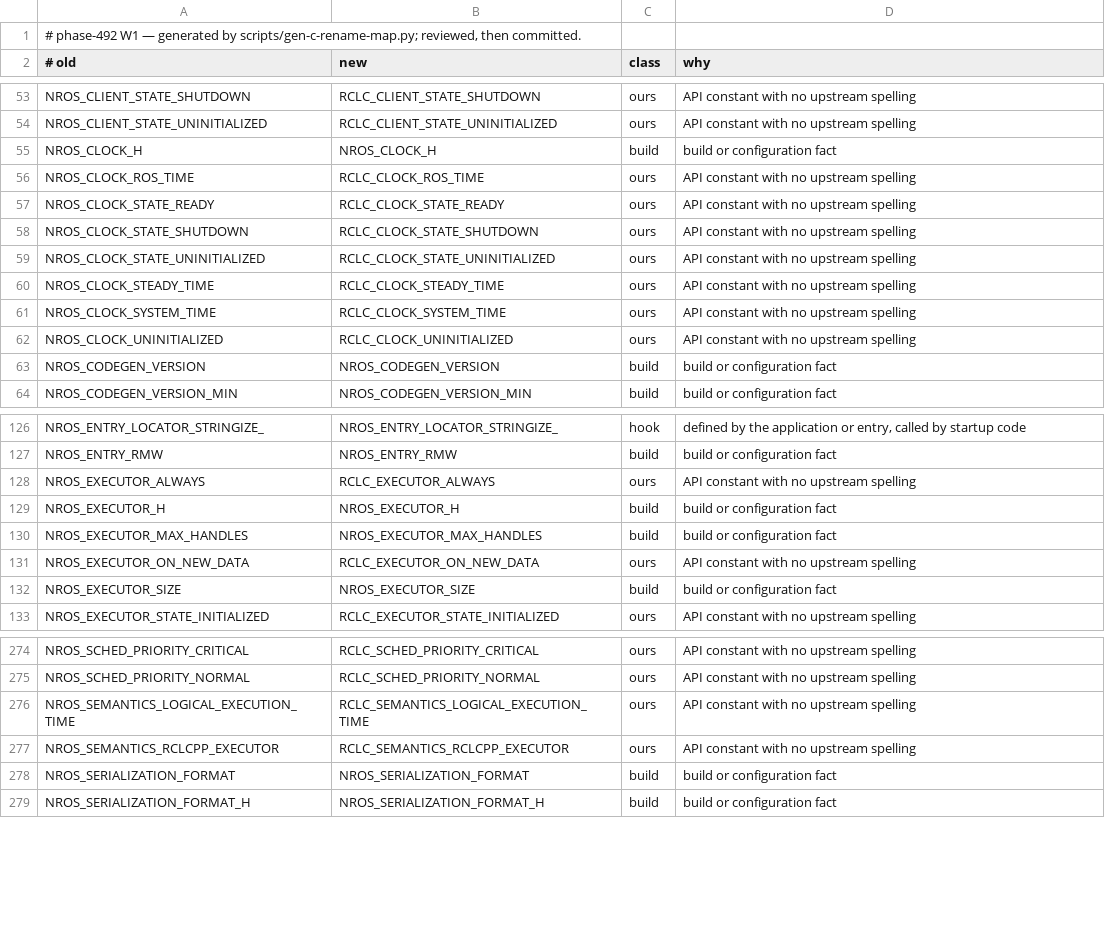
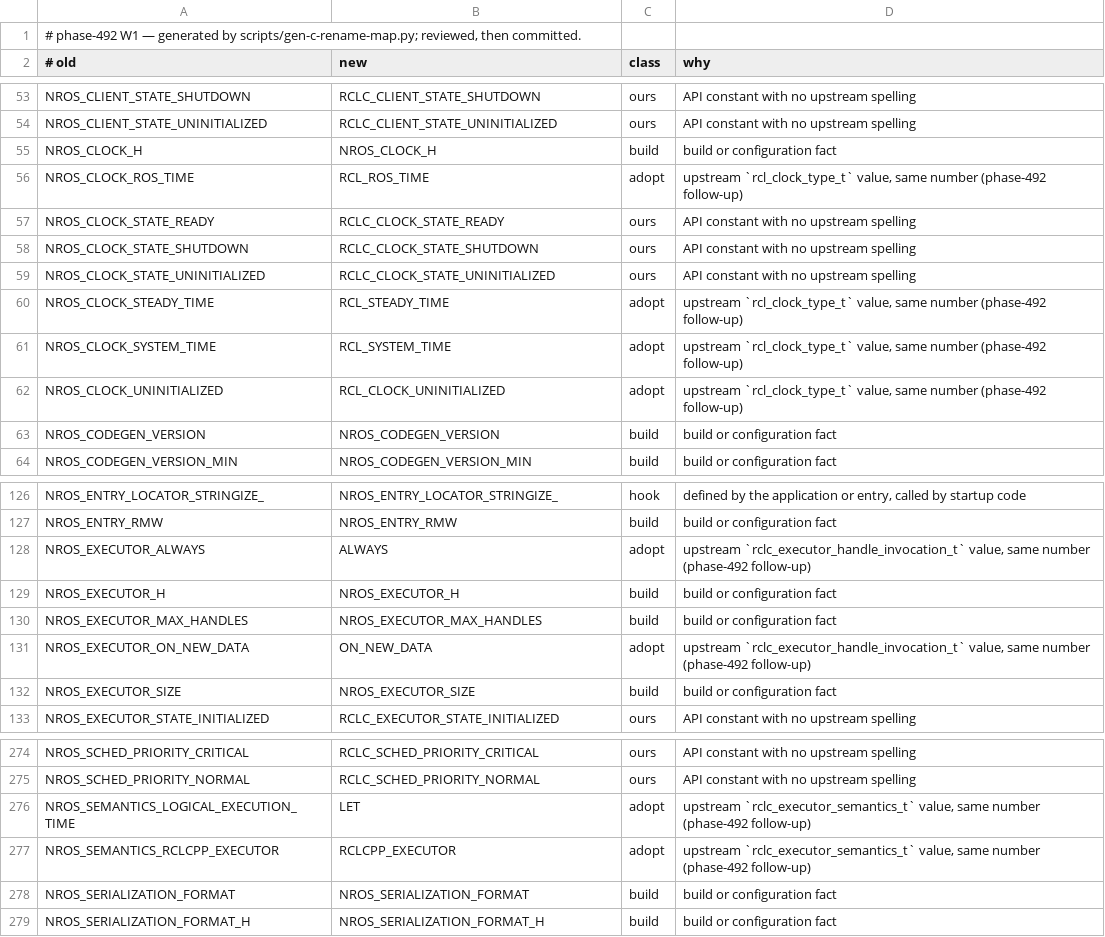
Before and after one commit to NEWSLabNTU/nano-ros, a TSV file: docs/reference/c-api-rename-map.tsv, drawn as a sheet; only a part is shown, gaps mark what is left out.

```diff
--- a/docs/reference/c-api-rename-map.tsv
+++ b/docs/reference/c-api-rename-map.tsv
@@ -55,3 +55,3 @@ NROS_CLIENT_STATE_UNINITIALIZED	RCLC_CLIENT_STATE_UNINITIALIZED	ours	API constan
 NROS_CLOCK_H	NROS_CLOCK_H	build	build or configuration fact
-NROS_CLOCK_ROS_TIME	RCLC_CLOCK_ROS_TIME	ours	API constant with no upstream spelling
+NROS_CLOCK_ROS_TIME	RCL_ROS_TIME	adopt	upstream `rcl_clock_type_t` value, same number (phase-492 follow-up)
 NROS_CLOCK_STATE_READY	RCLC_CLOCK_STATE_READY	ours	API constant with no upstream spelling
@@ -59,5 +59,5 @@ NROS_CLOCK_STATE_SHUTDOWN	RCLC_CLOCK_STATE_SHUTDOWN	ours	API constant with no up
 NROS_CLOCK_STATE_UNINITIALIZED	RCLC_CLOCK_STATE_UNINITIALIZED	ours	API constant with no upstream spelling
-NROS_CLOCK_STEADY_TIME	RCLC_CLOCK_STEADY_TIME	ours	API constant with no upstream spelling
-NROS_CLOCK_SYSTEM_TIME	RCLC_CLOCK_SYSTEM_TIME	ours	API constant with no upstream spelling
-NROS_CLOCK_UNINITIALIZED	RCLC_CLOCK_UNINITIALIZED	ours	API constant with no upstream spelling
+NROS_CLOCK_STEADY_TIME	RCL_STEADY_TIME	adopt	upstream `rcl_clock_type_t` value, same number (phase-492 follow-up)
+NROS_CLOCK_SYSTEM_TIME	RCL_SYSTEM_TIME	adopt	upstream `rcl_clock_type_t` value, same number (phase-492 follow-up)
+NROS_CLOCK_UNINITIALIZED	RCL_CLOCK_UNINITIALIZED	adopt	upstream `rcl_clock_type_t` value, same number (phase-492 follow-up)
 NROS_CODEGEN_VERSION	NROS_CODEGEN_VERSION	build	build or configuration fact
@@ -127,6 +127,6 @@ NROS_ENTRY_LOCATOR_STRINGIZE_	NROS_ENTRY_LOCATOR_STRINGIZE_	hook	defined by the
 NROS_ENTRY_RMW	NROS_ENTRY_RMW	build	build or configuration fact
-NROS_EXECUTOR_ALWAYS	RCLC_EXECUTOR_ALWAYS	ours	API constant with no upstream spelling
+NROS_EXECUTOR_ALWAYS	ALWAYS	adopt	upstream `rclc_executor_handle_invocation_t` value, same number (phase-492 follow-up)
 NROS_EXECUTOR_H	NROS_EXECUTOR_H	build	build or configuration fact
 NROS_EXECUTOR_MAX_HANDLES	NROS_EXECUTOR_MAX_HANDLES	build	build or configuration fact
-NROS_EXECUTOR_ON_NEW_DATA	RCLC_EXECUTOR_ON_NEW_DATA	ours	API constant with no upstream spelling
+NROS_EXECUTOR_ON_NEW_DATA	ON_NEW_DATA	adopt	upstream `rclc_executor_handle_invocation_t` value, same number (phase-492 follow-up)
 NROS_EXECUTOR_SIZE	NROS_EXECUTOR_SIZE	build	build or configuration fact
@@ -275,4 +275,4 @@ NROS_SCHED_PRIORITY_CRITICAL	RCLC_SCHED_PRIORITY_CRITICAL	ours	API constant with
 NROS_SCHED_PRIORITY_NORMAL	RCLC_SCHED_PRIORITY_NORMAL	ours	API constant with no upstream spelling
-NROS_SEMANTICS_LOGICAL_EXECUTION_TIME	RCLC_SEMANTICS_LOGICAL_EXECUTION_TIME	ours	API constant with no upstream spelling
-NROS_SEMANTICS_RCLCPP_EXECUTOR	RCLC_SEMANTICS_RCLCPP_EXECUTOR	ours	API constant with no upstream spelling
+NROS_SEMANTICS_LOGICAL_EXECUTION_TIME	LET	adopt	upstream `rclc_executor_semantics_t` value, same number (phase-492 follow-up)
+NROS_SEMANTICS_RCLCPP_EXECUTOR	RCLCPP_EXECUTOR	adopt	upstream `rclc_executor_semantics_t` value, same number (phase-492 follow-up)
 NROS_SERIALIZATION_FORMAT	NROS_SERIALIZATION_FORMAT	build	build or configuration fact
```
Also changed, not shown: docs/reference/upstream-c-signatures.tsv, 44 other files.
